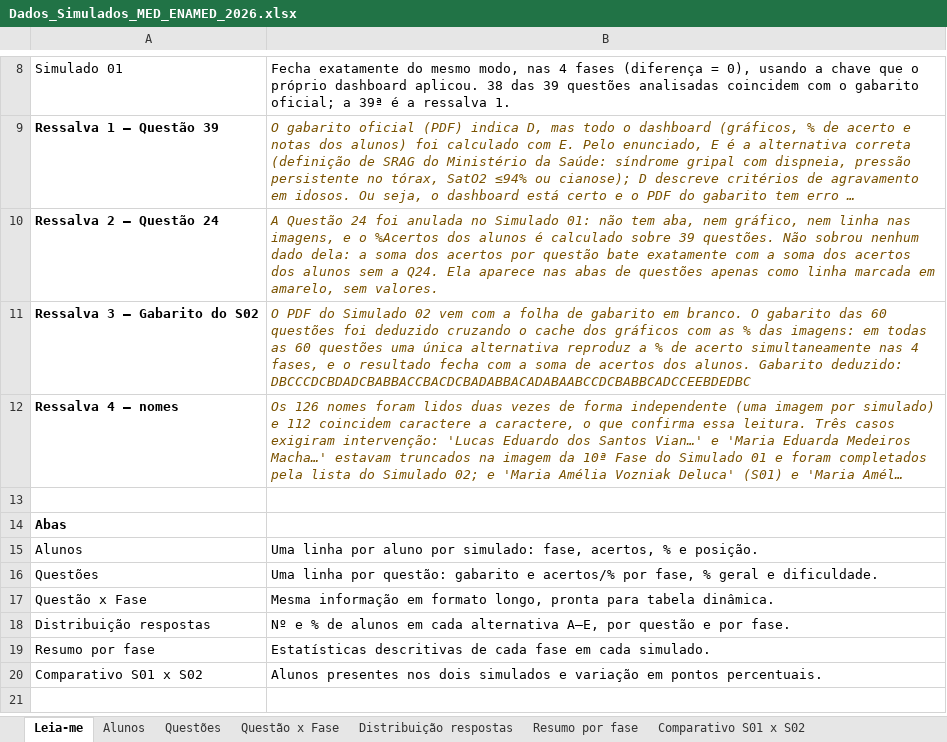
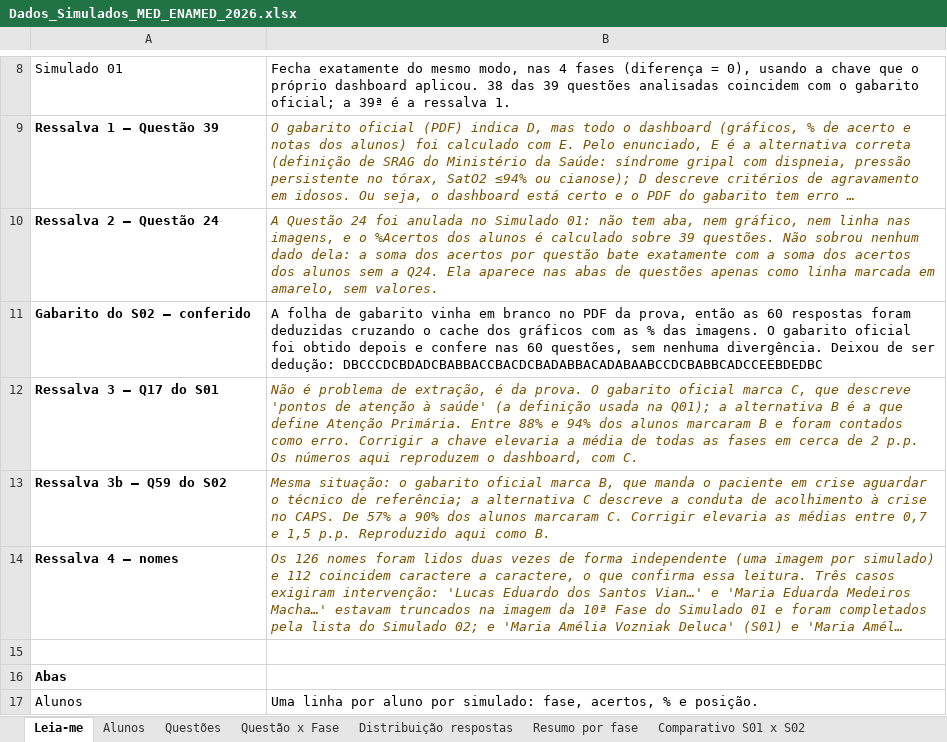
Before and after one commit to itairanterres-alt/meu-ccem-2026, an Excel workbook: dados/Dados_Simulados_MED_ENAMED_2026.xlsx, sheet Leia-me, drawn as a sheet; only a part is shown, gaps mark what is left out; the shorter side is filled out with more unchanged rows; long unchanged cells end in …; values as stored, in another font and other column widths than the file's, no borders; removed rows and columns are numbered as before the commit, all else as after; the diff names each change by its address in the sheet, - before the commit and + after, or states it on an @@ line.

```diff
--- a/dados/Dados_Simulados_MED_ENAMED_2026.xlsx (sheet Leia-me)
+++ b/dados/Dados_Simulados_MED_ENAMED_2026.xlsx (sheet Leia-me)
-row 11: Ressalva 3 — Gabarito do S02 | O PDF do Simulado 02 vem com a folha de gabarito em branco. O gabarito das 60 questões foi deduzido cruzando o cache dos gráficos com as % das imagens: em todas as 60 questões uma única alternativa reproduz a % de acerto simultaneamente nas 4 fases, e o resultado fecha com a soma de acertos dos alunos. Gabarito deduzido: DBCCCDCBDADCBABBACCBACDCBADABBACADABAABCCDCBABBCADCCEEBDEDBC
+row 11: Gabarito do S02 — conferido | A folha de gabarito vinha em branco no PDF da prova, então as 60 respostas foram deduzidas cruzando o cache dos gráficos com as % das imagens. O gabarito oficial foi obtido depois e confere nas 60 questões, sem nenhuma divergência. Deixou de ser dedução: DBCCCDCBDADCBABBACCBACDCBADABBACADABAABCCDCBABBCADCCEEBDEDBC
+row 12: Ressalva 3 — Q17 do S01 | Não é problema de extração, é da prova. O gabarito oficial marca C, que descreve 'pontos de atenção à saúde' (a definição usada na Q01); a alternativa B é a que define Atenção Primária. Entre 88% e 94% dos alunos marcaram B e foram contados como erro. Corrigir a chave elevaria a média de todas as fases em cerca de 2 p.p. Os números aqui reproduzem o dashboard, com C.
+row 13: Ressalva 3b — Q59 do S02 | Mesma situação: o gabarito oficial marca B, que manda o paciente em crise aguardar o técnico de referência; a alternativa C descreve a conduta de acolhimento à crise no CAPS. De 57% a 90% dos alunos marcaram C. Corrigir elevaria as médias entre 0,7 e 1,5 p.p. Reproduzido aqui como B.
```
Also changed, not shown: 4 other files.
